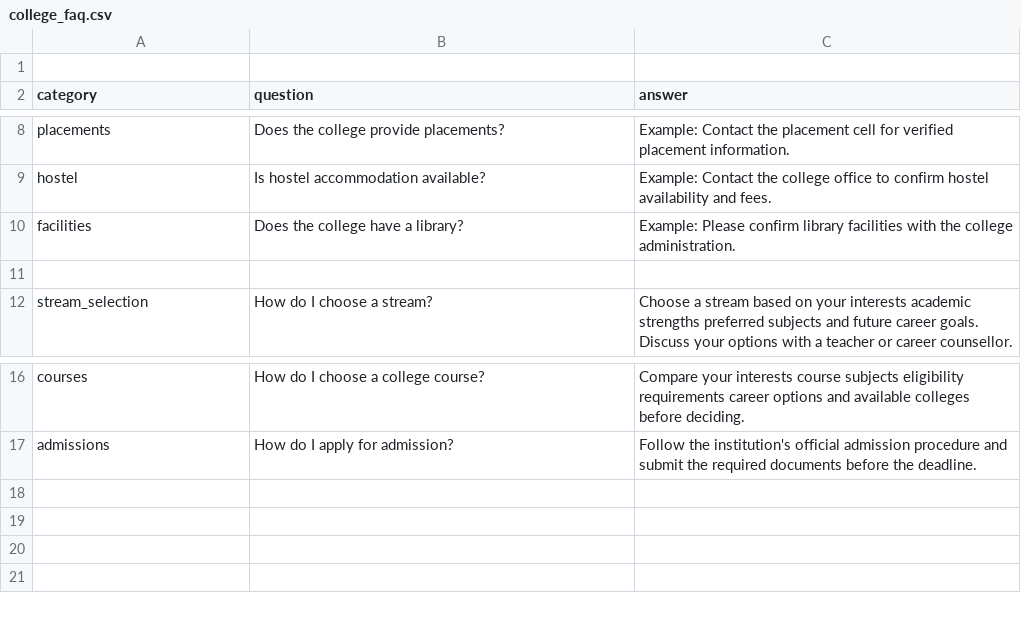
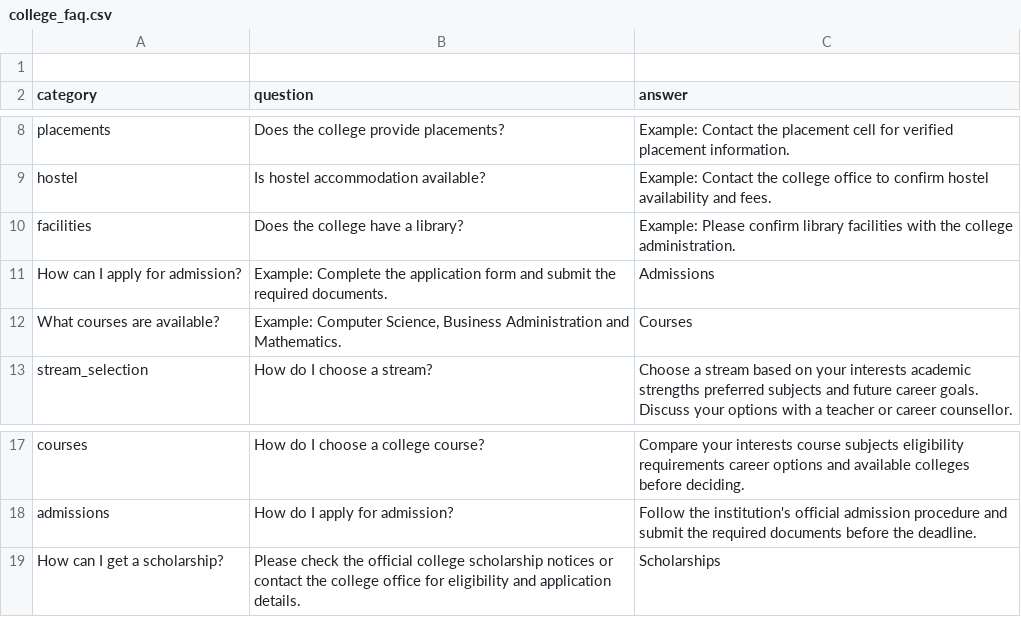
Before and after one commit to aayusmitap95-jpg/college-enquiry-chatbot, a CSV file: college_faq.csv, drawn as a sheet; only a part is shown, gaps mark what is left out.

Commit message:
Update scholarship FAQ

```diff
--- a/college_faq.csv
+++ b/college_faq.csv
@@ -10,3 +10,4 @@ hostel,Is hostel accommodation available?,Example: Contact the college office to
 facilities,Does the college have a library?,Example: Please confirm library facilities with the college administration.
-
+"How can I apply for admission?","Example: Complete the application form and submit the required documents.","Admissions"
+"What courses are available?","Example: Computer Science, Business Administration and Mathematics.","Courses"
 stream_selection,How do I choose a stream?,Choose a stream based on your interests academic strengths preferred subjects and future career goals. Discuss your options with a teacher or career counsellor.
@@ -17 +18,2 @@ courses,How do I choose a college course?,Compare your interests course subjects
 admissions,How do I apply for admission?,Follow the institution's official admission procedure and submit the required documents before the deadline.
+"How can I get a scholarship?","Please check the official college scholarship notices or contact the college office for eligibility and application details.","Scholarships"
```
